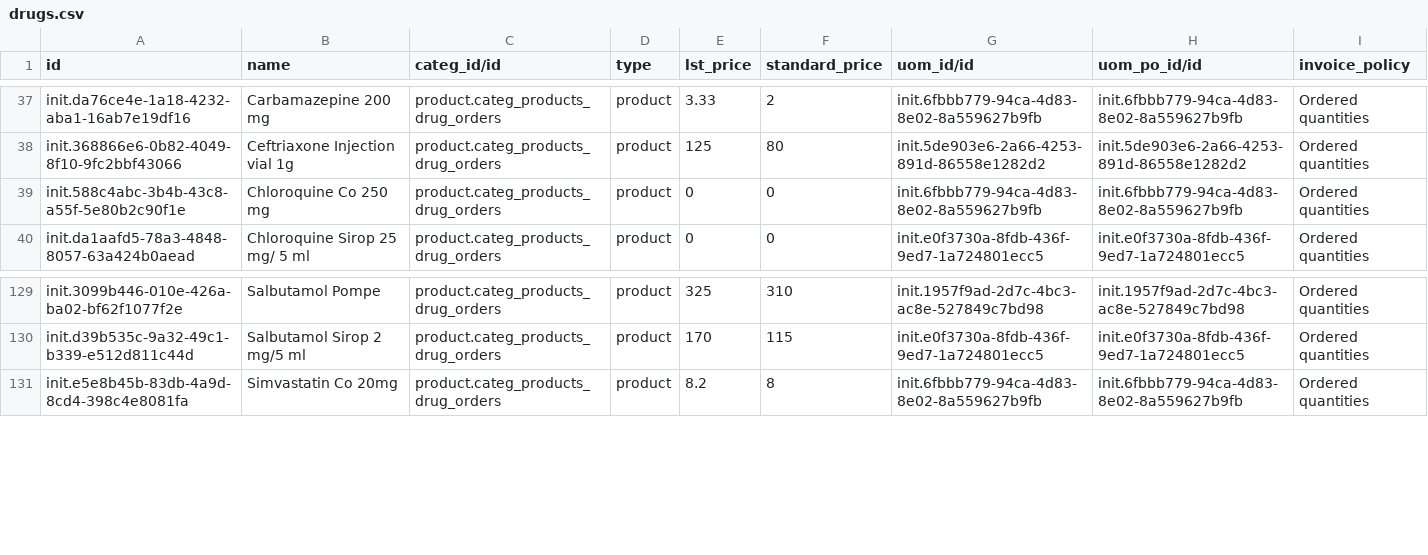
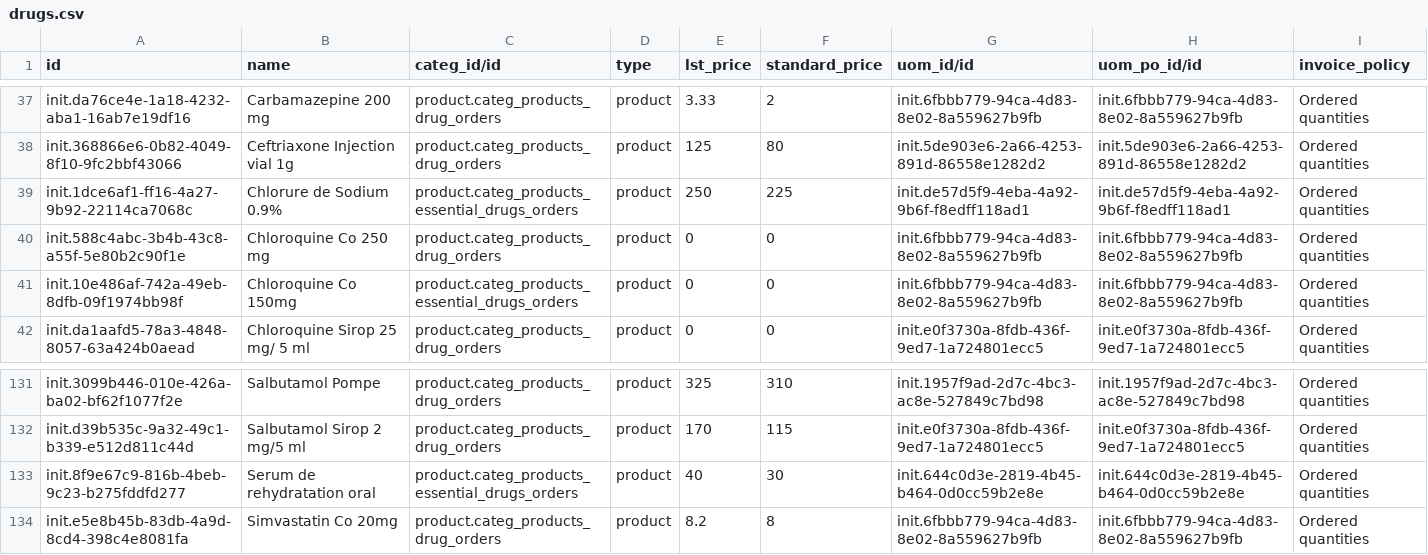
Before and after one commit to mekomsolutions/odoo-config-c2c, a CSV file: configuration/product_variant/drugs.csv, drawn as a sheet; only a part is shown, gaps mark what is left out.

Commit message:
Add missing drugs

```diff
--- a/configuration/product_variant/drugs.csv
+++ b/configuration/product_variant/drugs.csv
@@ -38,3 +38,5 @@ init.da76ce4e-1a18-4232-aba1-16ab7e19df16,Carbamazepine 200 mg,product.categ_pro
 init.368866e6-0b82-4049-8f10-9fc2bbf43066,Ceftriaxone Injection vial 1g,product.categ_products_drug_orders,product,125,80,init.5de903e6-2a66-4253-891d-86558e1282d2,init.5de903e6-2a66-4253-891d-86558e1282d2,Ordered quantities
+init.1dce6af1-ff16-4a27-9b92-22114ca7068c,Chlorure de Sodium 0.9%,product.categ_products_essential_drugs_orders,product,250,225,init.de57d5f9-4eba-4a92-9b6f-f8edff118ad1,init.de57d5f9-4eba-4a92-9b6f-f8edff118ad1,Ordered quantities
 init.588c4abc-3b4b-43c8-a55f-5e80b2c90f1e,Chloroquine Co 250 mg,product.categ_products_drug_orders,product,0,0,init.6fbbb779-94ca-4d83-8e02-8a559627b9fb,init.6fbbb779-94ca-4d83-8e02-8a559627b9fb,Ordered quantities
+init.10e486af-742a-49eb-8dfb-09f1974bb98f,Chloroquine Co 150mg,product.categ_products_essential_drugs_orders,product,0,0,init.6fbbb779-94ca-4d83-8e02-8a559627b9fb,init.6fbbb779-94ca-4d83-8e02-8a559627b9fb,Ordered quantities
 init.da1aafd5-78a3-4848-8057-63a424b0aead,Chloroquine Sirop 25 mg/ 5 ml,product.categ_products_drug_orders,product,0,0,init.e0f3730a-8fdb-436f-9ed7-1a724801ecc5,init.e0f3730a-8fdb-436f-9ed7-1a724801ecc5,Ordered quantities
@@ -130,2 +132,3 @@ init.3099b446-010e-426a-ba02-bf62f1077f2e,Salbutamol Pompe,product.categ_product
 init.d39b535c-9a32-49c1-b339-e512d811c44d,Salbutamol Sirop 2 mg/5 ml,product.categ_products_drug_orders,product,170,115,init.e0f3730a-8fdb-436f-9ed7-1a724801ecc5,init.e0f3730a-8fdb-436f-9ed7-1a724801ecc5,Ordered quantities
+init.8f9e67c9-816b-4beb-9c23-b275fddfd277,Serum de rehydratation oral,product.categ_products_essential_drugs_orders,product,40,30,init.644c0d3e-2819-4b45-b464-0d0cc59b2e8e,init.644c0d3e-2819-4b45-b464-0d0cc59b2e8e,Ordered quantities
 init.e5e8b45b-83db-4a9d-8cd4-398c4e8081fa,Simvastatin Co 20mg,product.categ_products_drug_orders,product,8.2,8,init.6fbbb779-94ca-4d83-8e02-8a559627b9fb,init.6fbbb779-94ca-4d83-8e02-8a559627b9fb,Ordered quantities
```
